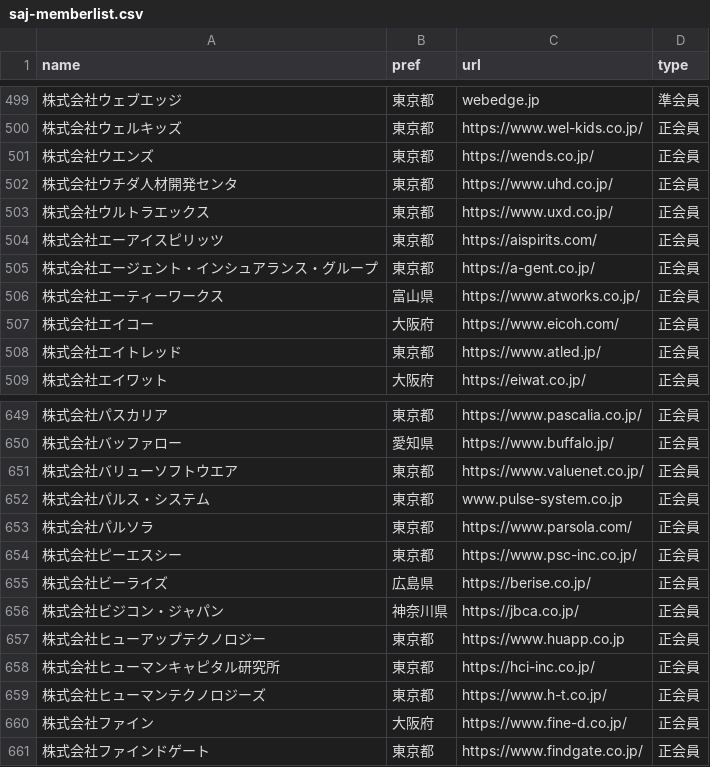
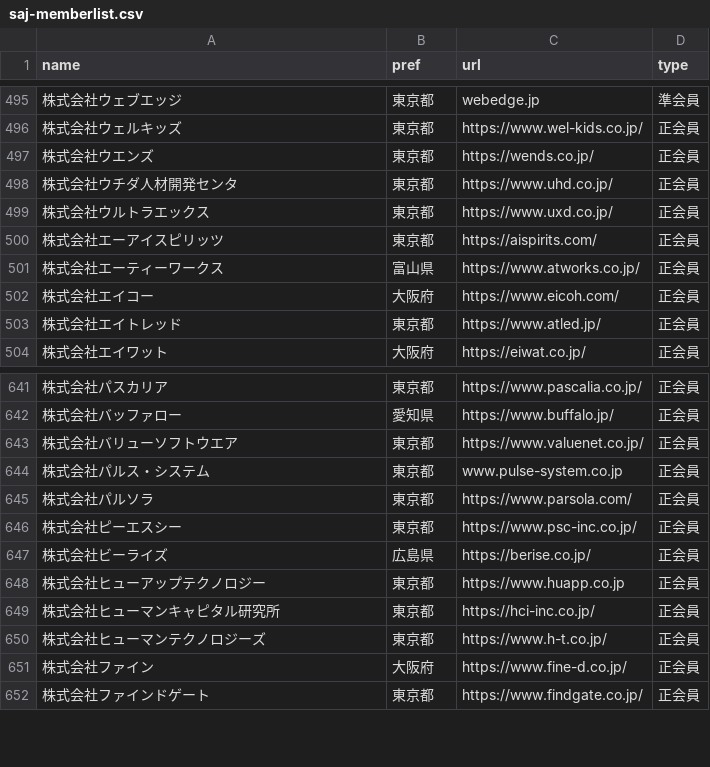
Before and after one commit to code4fukui/opendata-SAJ, a CSV file: saj-memberlist.csv, drawn as a sheet; only a part is shown, gaps mark what is left out; the diff covers the shown part only; the diff names each change by its address in the sheet, - before the commit and + after, or states it on an @@ line.

```diff
--- a/saj-memberlist.csv
+++ b/saj-memberlist.csv
-row 505: 株式会社エージェント・インシュアランス・グループ | 東京都 | https://a-gent.co.jp/ | 正会員
-row 656: 株式会社ビジコン・ジャパン | 神奈川県 | https://jbca.co.jp/ | 正会員
```
Also changed, not shown: 7 removed rows elsewhere in this file.
